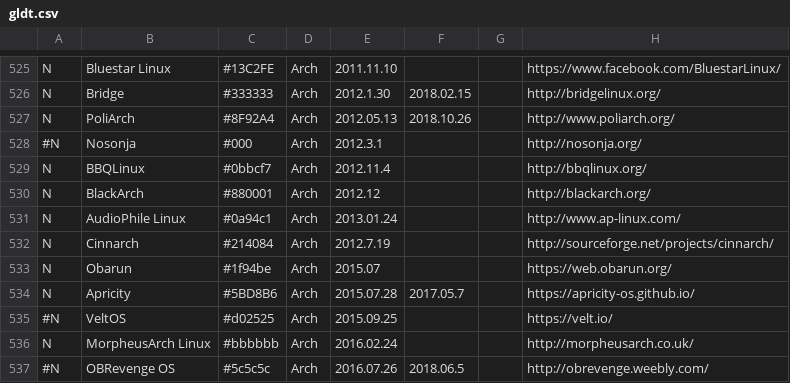
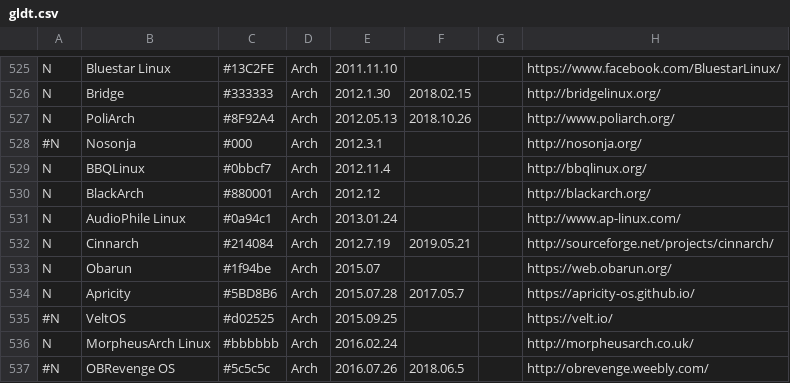
Before and after one commit to OkayPJ/LinuxTimeline-DWiki, a CSV file: gldt.csv, drawn as a sheet; only a part is shown, gaps mark what is left out; the diff names each change by its address in the sheet, - before the commit and + after, or states it on an @@ line.

Commit message:
Added the end date of Antergos. (#80)
* Added the end date of the Antergos Arch based distro as declared by the Antergos developer team.

```diff
--- a/gldt.csv
+++ b/gldt.csv
-F532: (empty)
+F532: 2019.05.21
```
